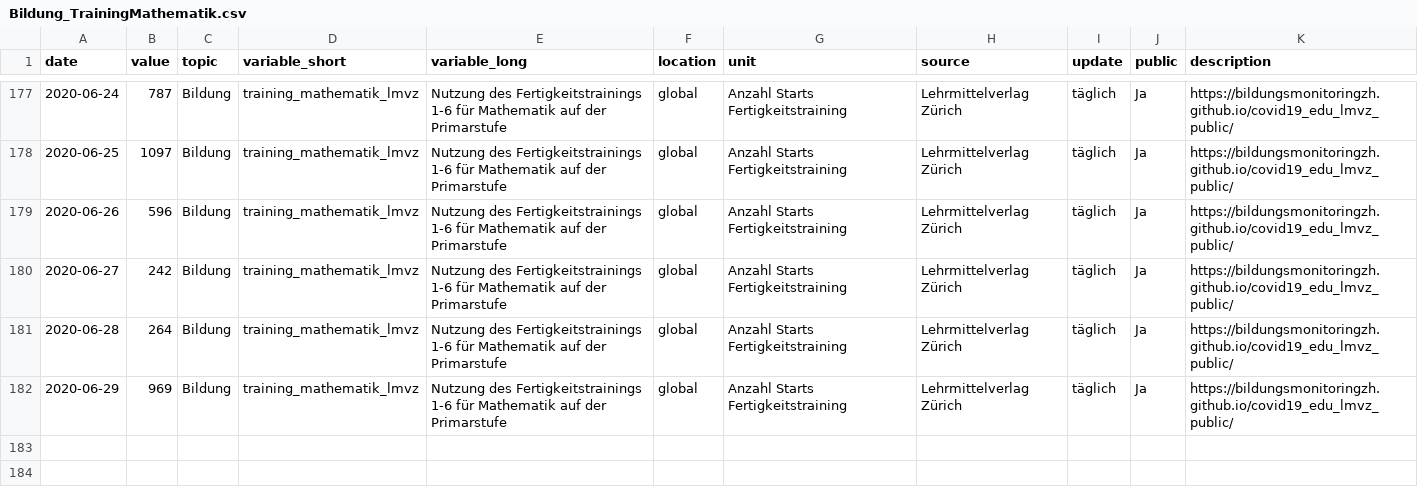
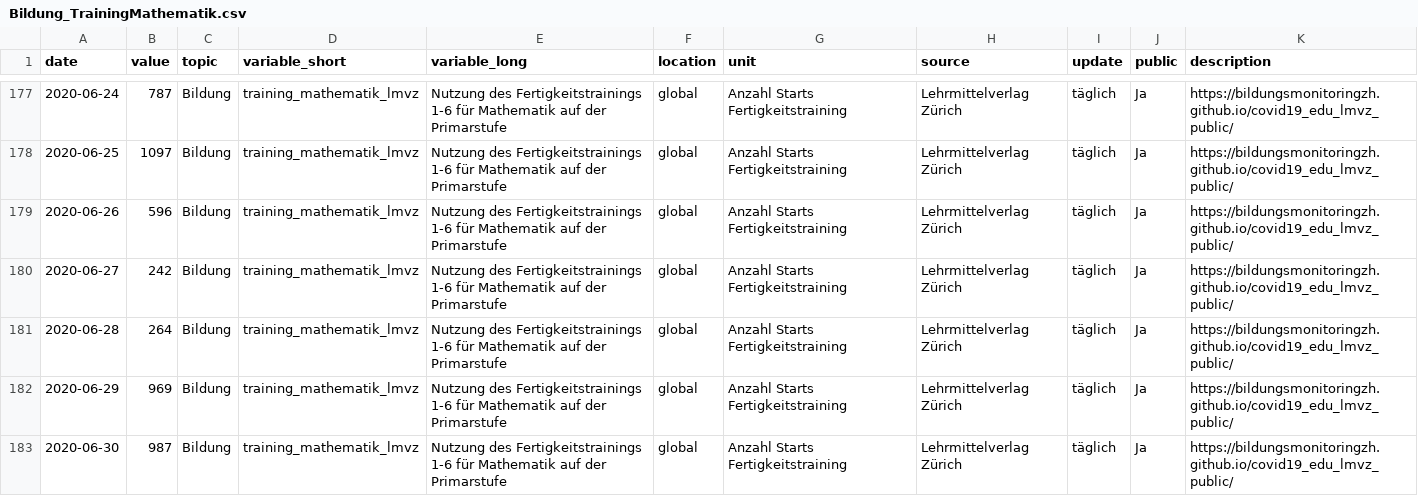
Before and after one commit to bildungsplanungZH/covid19_edu_lmvz_public, a CSV file: Bildung_TrainingMathematik.csv, drawn as a sheet; only a part is shown, gaps mark what is left out.

Commit message:
manual update

```diff
--- a/Bildung_TrainingMathematik.csv
+++ b/Bildung_TrainingMathematik.csv
@@ -182 +182,2 @@
 2020-06-29,969,"Bildung","training_mathematik_lmvz","Nutzung des Fertigkeitstrainings 1-6 für Mathematik auf der Primarstufe","global","Anzahl Starts Fertigkeitstraining","Lehrmittelverlag Zürich","täglich","Ja","https://bildungsmonitoringzh.github.io/covid19_edu_lmvz_public/"
+2020-06-30,987,"Bildung","training_mathematik_lmvz","Nutzung des Fertigkeitstrainings 1-6 für Mathematik auf der Primarstufe","global","Anzahl Starts Fertigkeitstraining","Lehrmittelverlag Zürich","täglich","Ja","https://bildungsmonitoringzh.github.io/covid19_edu_lmvz_public/"
```
